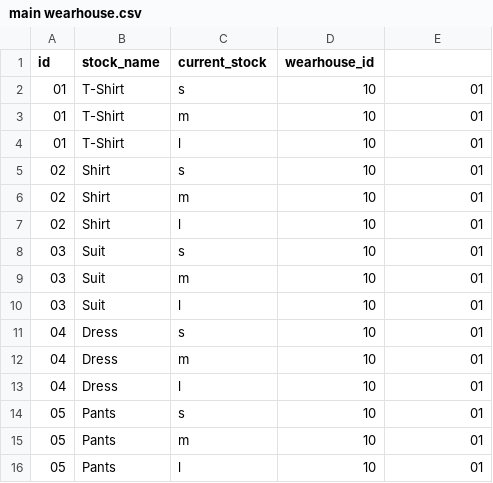
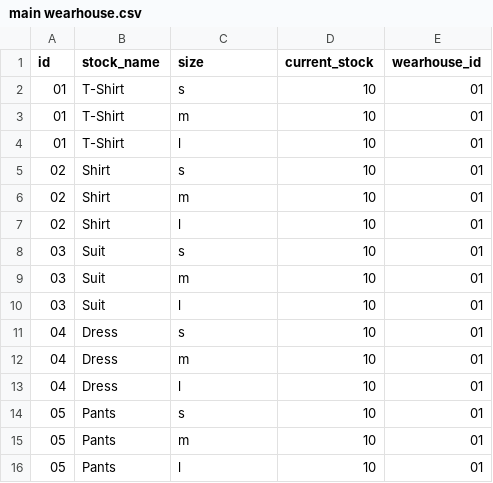
Before and after one commit to Hossein-MJafari/Project-1, a CSV file: main wearhouse.csv, drawn as a sheet.

```diff
--- a/main wearhouse.csv
+++ b/main wearhouse.csv
@@ -1,2 +1,2 @@
-id, stock_name,current_stock,wearhouse_id
+id, stock_name, size, current_stock, wearhouse_id
 01, T-Shirt,s,10,01
```
Also changed, not shown: 1 other file.
